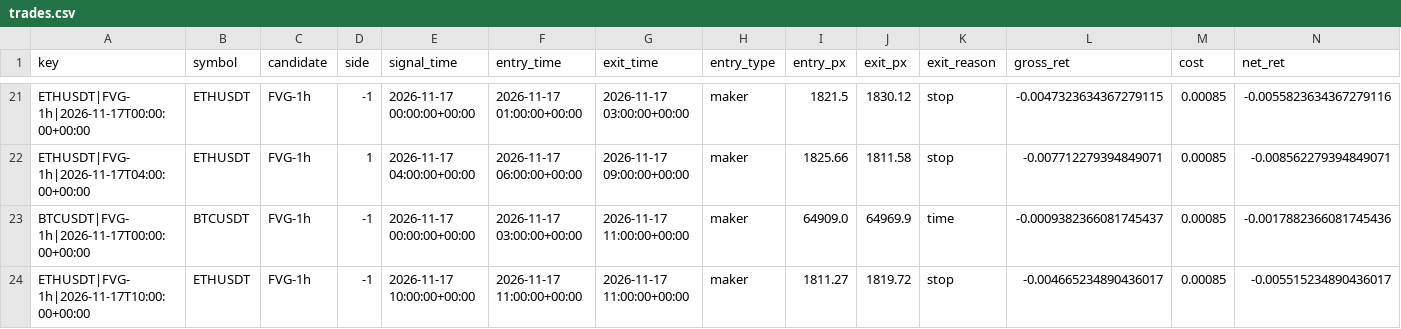
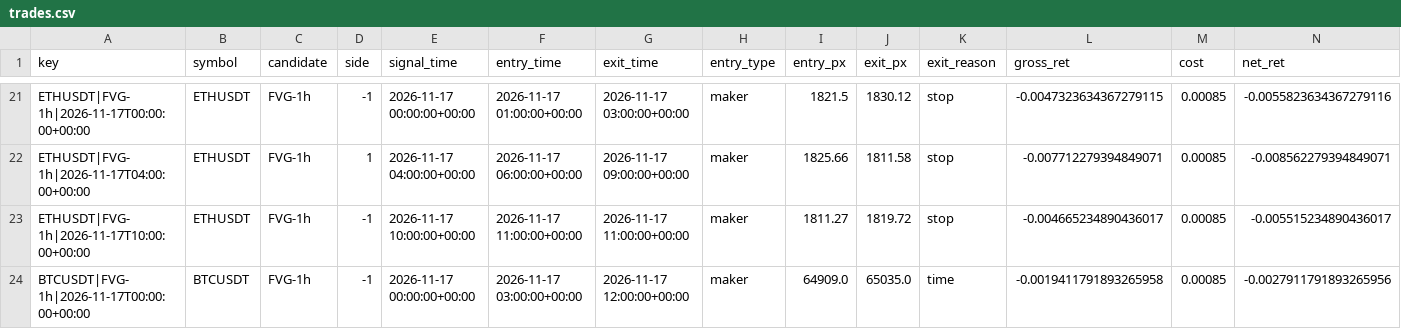
Before and after one commit to richard-nend/youtube-quant-lab, a CSV file: live/trades.csv, drawn as a sheet; only a part is shown, gaps mark what is left out; removed rows and columns are numbered as before the commit, all else as after; rows hold the shown columns only; the diff names each change by its address in the sheet, - before the commit and + after, or states it on an @@ line.

Commit message:
live: 2026-11-17T13:03Z

```diff
--- a/live/trades.csv
+++ b/live/trades.csv
-row 23: BTCUSDT|FVG-1h|2026-11-17T00:00:00+00:00 | BTCUSDT | FVG-1h | -1 | 2026-11-17 00:00:00+00:00 | 2026-11-17 03:00:00+00:00 | 2026-11-17 11:00:00+00:00 | maker | 64909.0 | 64969.9 | time | -0.0009382366081745437 | 0.00085 | -0.0017882366081745436
+row 24: BTCUSDT|FVG-1h|2026-11-17T00:00:00+00:00 | BTCUSDT | FVG-1h | -1 | 2026-11-17 00:00:00+00:00 | 2026-11-17 03:00:00+00:00 | 2026-11-17 12:00:00+00:00 | maker | 64909.0 | 65035.0 | time | -0.0019411791893265958 | 0.00085 | -0.0027911791893265956
```
Also changed, not shown: 2 other files.
